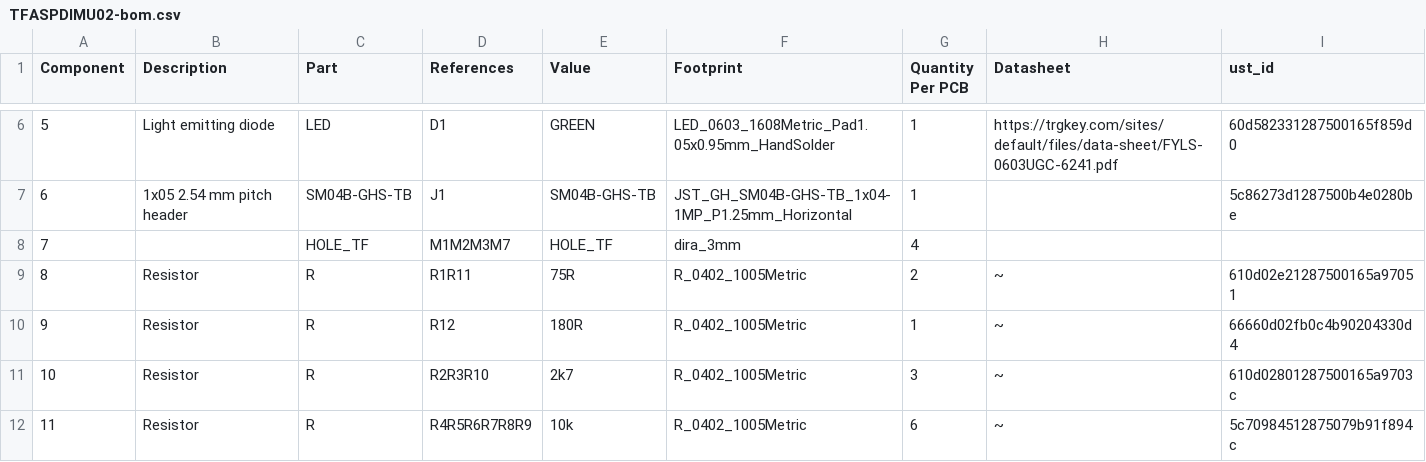
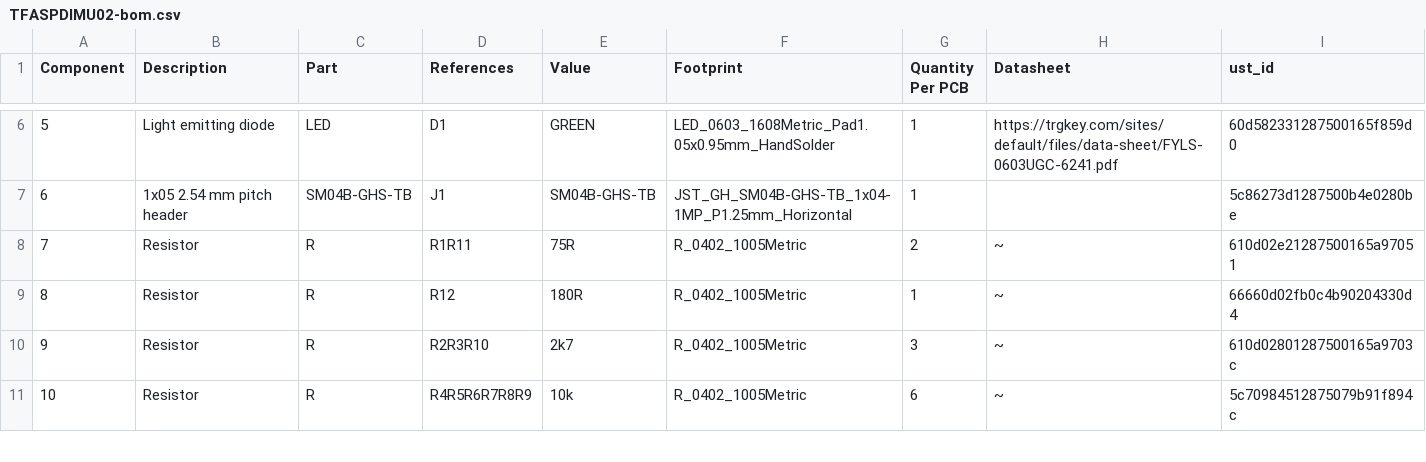
Before and after one commit to ThunderFly-aerospace/TFASPDIMU02, a CSV file: hw/cam_profi/assembly/TFASPDIMU02-bom.csv, drawn as a sheet; only a part is shown, gaps mark what is left out; removed rows and columns are numbered as before the commit, all else as after; the diff names each change by its address in the sheet, - before the commit and + after, or states it on an @@ line.

```diff
--- a/hw/cam_profi/assembly/TFASPDIMU02-bom.csv
+++ b/hw/cam_profi/assembly/TFASPDIMU02-bom.csv
-row 8: 7 |  | HOLE_TF | M1M2M3M7 | HOLE_TF | dira_3mm | 4
@@ column A (Component) renumbered from row 8 down @@
```
Also changed, not shown: hw/cam_profi/assembly/TFASPDIMU02-bom_nogroup.csv, 20 other files.
